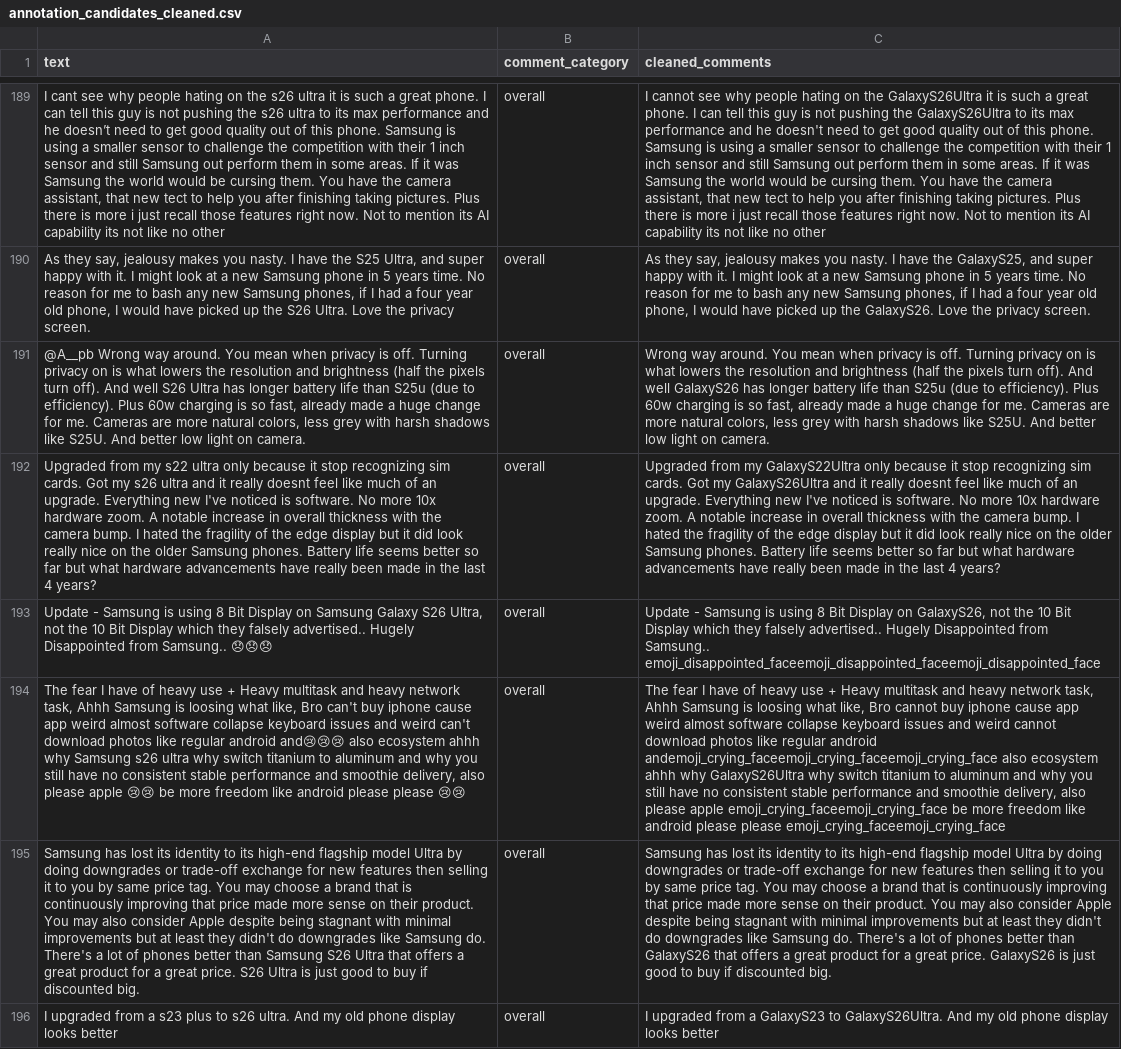
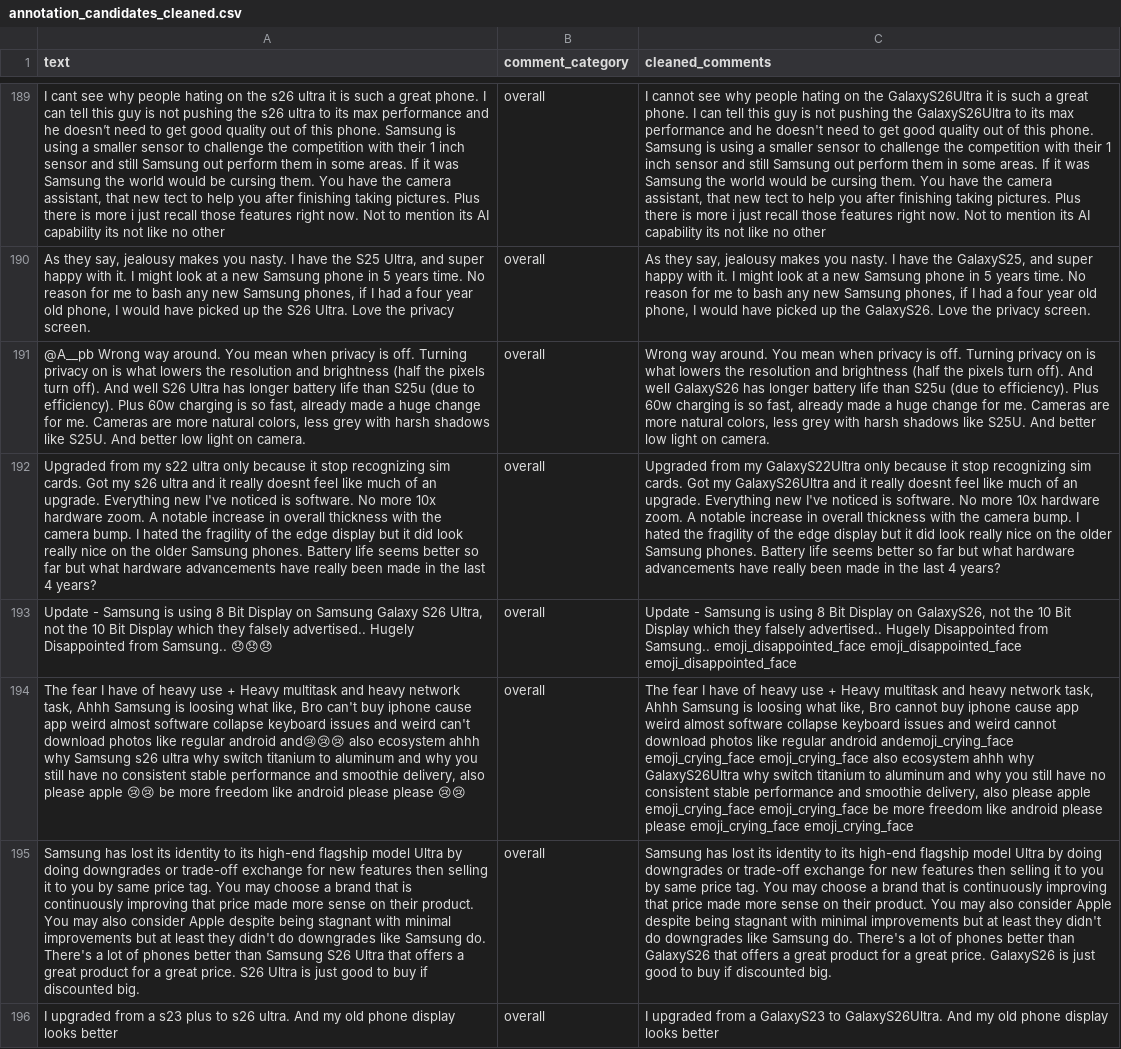
Before and after one commit to kennethlemuel/SC4021_GroupAssignment, a CSV file: data/annotation_candidates_cleaned.csv, drawn as a sheet; only a part is shown, gaps mark what is left out; the diff covers the shown part only; the diff names each change by its address in the sheet, - before the commit and + after, or states it on an @@ line.

Commit message:
fixed emoji normalisation

```diff
--- a/data/annotation_candidates_cleaned.csv
+++ b/data/annotation_candidates_cleaned.csv
-C193 (cleaned_comments): …from Samsung.. emoji_disappointed_faceemoji_disappointed_faceemoji_disappointed_face
+C193 (cleaned_comments): …from Samsung.. emoji_disappointed_face emoji_disappointed_face emoji_disappointed_face
-C194 (cleaned_comments): …regular android andemoji_crying_faceemoji_crying_faceemoji_crying_face also ecosystem ahhh why GalaxyS26Ultra why switch titanium to aluminum and why you still have no consistent stable performance and smoothie delivery, also please apple emoji_crying_faceemoji_crying_face be more freedom like android please please emoji_crying_faceemoji_crying_face
+C194 (cleaned_comments): …regular android andemoji_crying_face emoji_crying_face emoji_crying_face also ecosystem ahhh why GalaxyS26Ultra why switch titanium to aluminum and why you still have no consistent stable performance and smoothie delivery, also please apple emoji_crying_face emoji_crying_face be more freedom like android please please emoji_crying_face emoji_crying_face
```
Also changed, not shown: 28 edited cells elsewhere in this file, 1 other file.
